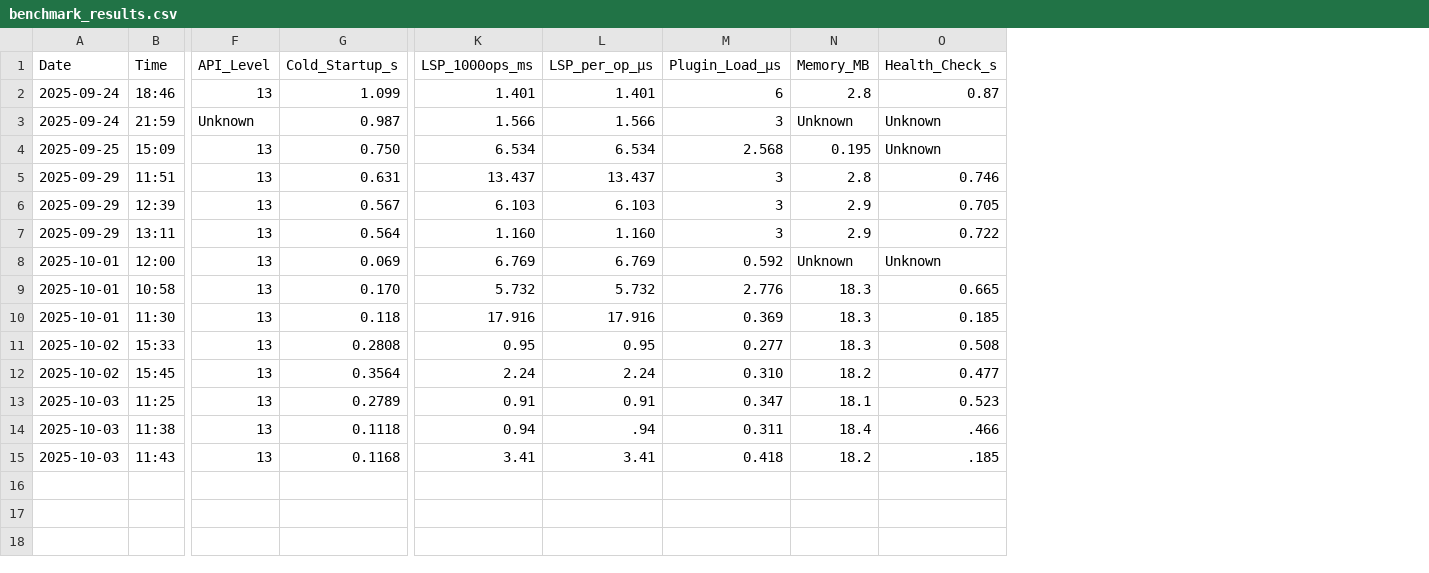
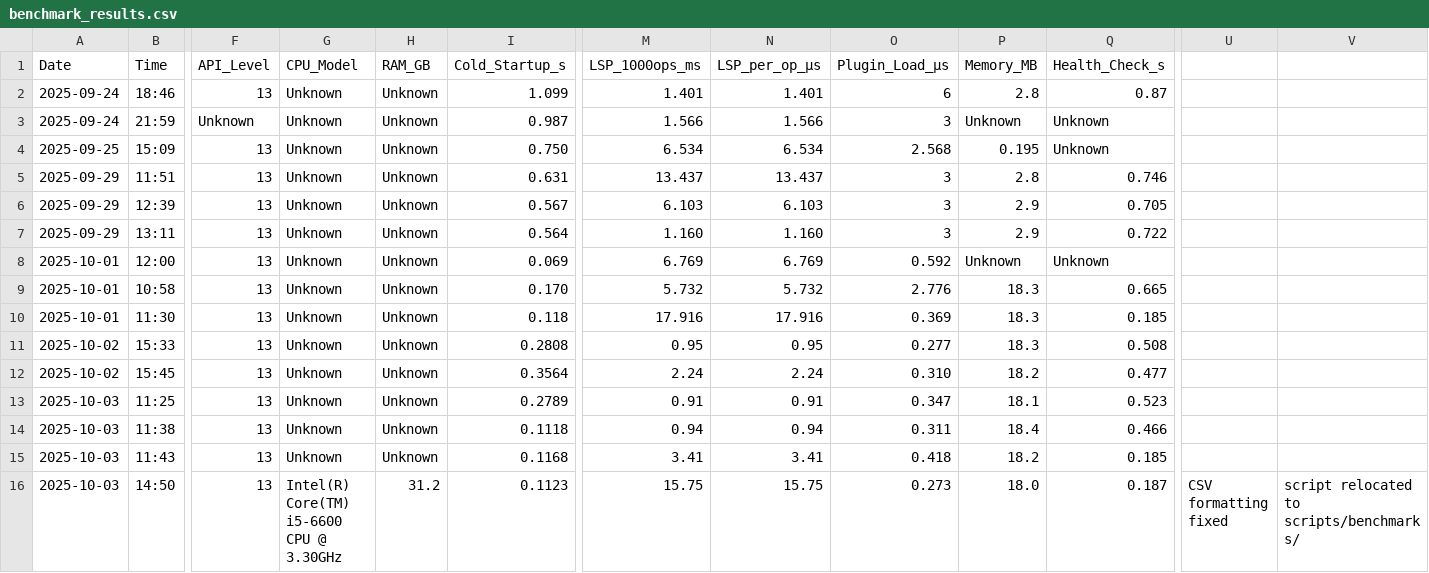
Before and after one commit to Maik-0000FF/VelocityNvim, a CSV file: docs/benchmark_results.csv, drawn as a sheet; only a part is shown, gaps mark what is left out; addresses are those after the commit; rows hold the shown columns only; the diff names each change by its address in the sheet, - before the commit and + after, or states it on an @@ line.

Commit message:
feat: Enhance benchmark system with hardware tracking and reorganization
- Add CPU model and RAM size tracking to benchmark collection
- Reorganize scripts into categorized directories (benchmarks/, setup/, maintenance/)
- Fix leading zero formatting in CSV output (use Python for locale-independent formatting)
- Update CSV structure from 18 to 20 columns
- Fix relative paths after script relocation
- Update all documentation references to new script location
- Add benchmark command reference to CLAUDE.md

Technical improvements:
- CPU detection via /proc/cpuinfo
- RAM detection via /proc/meminfo
- Python-based number formatting (guaranteed leading zeros)
- Improved CSV data integrity for cross-system comparisons

Documentation updates:
- BENCHMARKS.md: Updated column counts and script paths
- CLAUDE.md: Added benchmark execution command reference
- scripts/README.md: Added benchmarks category
- All docs updated with new script path (scripts/benchmarks/)

```diff
--- a/docs/benchmark_results.csv
+++ b/docs/benchmark_results.csv
+column G (CPU_Model), rows 2-15: all Unknown
+column H (RAM_GB), rows 2-15: all Unknown
+column U, empty
+column V, empty
-N14 (LSP_per_op_µs): .94
+N14 (LSP_per_op_µs): 0.94
-Q14 (Health_Check_s): .466
+Q14 (Health_Check_s): 0.466
-Q15 (Health_Check_s): .185
+Q15 (Health_Check_s): 0.185
+row 16: 2025-10-03 | 14:50 | 13 | Intel(R) Core(TM) i5-6600 CPU @ 3.30GHz | 31.2 | 0.1123 | 15.75 | 15.75 | 0.273 | 18.0 | 0.187 | CSV formatting fixed | script relocated to scripts/benchmarks/
```
Also changed, not shown: 5 other files.
